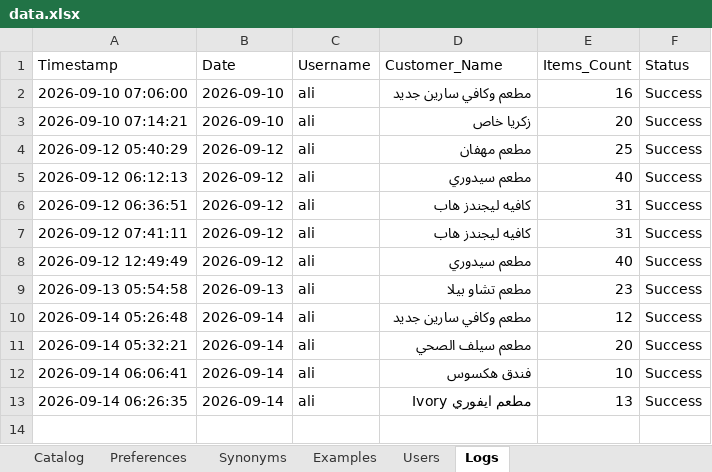
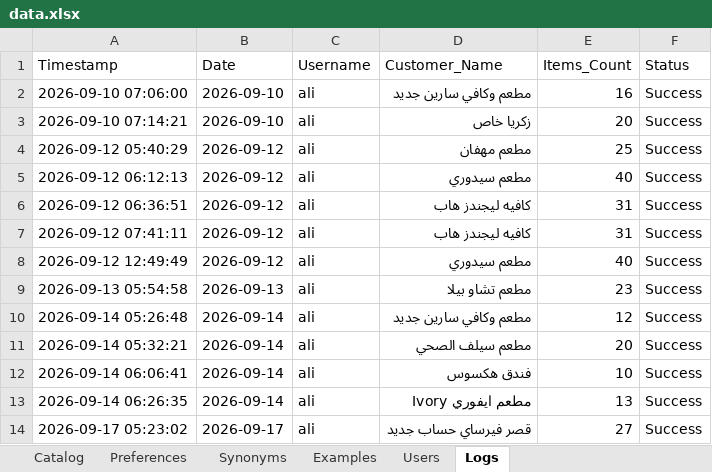
Before and after one commit to aliothman1997/order-entry-system, an Excel workbook: data.xlsx, sheet Logs, drawn as a sheet; values as stored, in another font and other column widths than the file's, no borders; the diff names each change by its address in the sheet, - before the commit and + after, or states it on an @@ line.

Commit message:
تسجيل عملية طلبية جديدة لـ قصر فيرساي حساب جديد

```diff
--- a/data.xlsx (sheet Logs)
+++ b/data.xlsx (sheet Logs)
+row 14: 2026-09-17 05:23:02 | 2026-09-17 | ali | قصر فيرساي حساب جديد | 27 | Success
```
